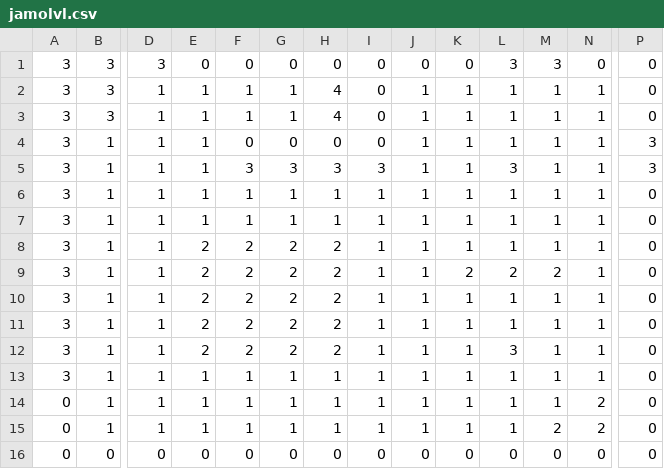
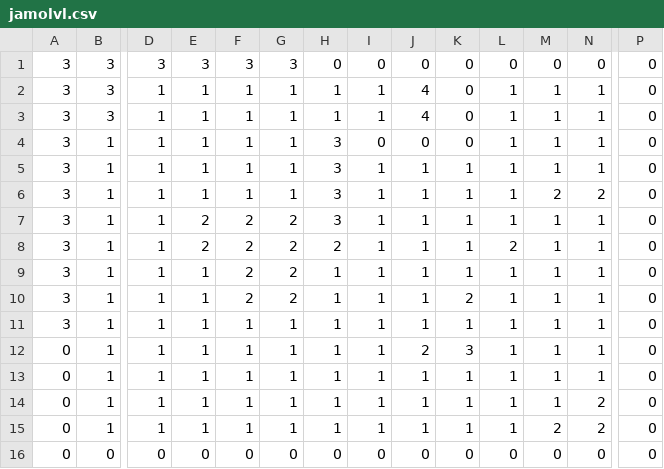
Before and after one commit to ewidodo/120-final-game, a CSV file: tilemaps/jamolvl.csv, drawn as a sheet; only a part is shown, gaps mark what is left out; removed rows and columns are numbered as before the commit, all else as after; rows hold the shown columns only; the diff names each change by its address in the sheet, - before the commit and + after, or states it on an @@ line.

```diff
--- a/tilemaps/jamolvl.csv
+++ b/tilemaps/jamolvl.csv
-E1: 0
+E1: 3
-F1: 0
+F1: 3
-G1: 0
+G1: 3
-L1: 3
+L1: 0
-M1: 3
+M1: 0
-H2:H3: 4
+H2:H3: 1
-I2:I3: 0
+I2:I3: 1
-J2:J3: 1
+J2:J3: 4
-K2:K4: 1
+K2:K4: 0
-F4: 0
+F4: 1
-G4: 0
+G4: 1
-H4: 0
+H4: 3
-J4: 1
+J4: 0
-P4:P5: 3
+P4:P5: 0
-F5: 3
+F5: 1
-G5: 3
+G5: 1
-I5: 3
+I5: 1
-L5: 3
+L5: 1
+row 6: 3 | 1 | 1 | 1 | 1 | 1 | 3 | 1 | 1 | 1 | 1 | 2 | 2 | 0
+row 7: 3 | 1 | 1 | 2 | 2 | 2 | 3 | 1 | 1 | 1 | 1 | 1 | 1 | 0
+row 8: 3 | 1 | 1 | 2 | 2 | 2 | 2 | 1 | 1 | 1 | 2 | 1 | 1 | 0
+row 9: 3 | 1 | 1 | 1 | 2 | 2 | 1 | 1 | 1 | 1 | 1 | 1 | 1 | 0
+row 10: 3 | 1 | 1 | 1 | 2 | 2 | 1 | 1 | 1 | 2 | 1 | 1 | 1 | 0
-A12: 3
+A12: 0
-J12: 1
+J12: 2
-K12: 1
+K12: 3
-row 8: 3 | 1 | 1 | 2 | 2 | 2 | 2 | 1 | 1 | 1 | 1 | 1 | 1 | 0
-row 9: 3 | 1 | 1 | 2 | 2 | 2 | 2 | 1 | 1 | 2 | 2 | 2 | 1 | 0
-row 10: 3 | 1 | 1 | 2 | 2 | 2 | 2 | 1 | 1 | 1 | 1 | 1 | 1 | 0
-row 11: 3 | 1 | 1 | 2 | 2 | 2 | 2 | 1 | 1 | 1 | 1 | 1 | 1 | 0
-row 12: 3 | 1 | 1 | 2 | 2 | 2 | 2 | 1 | 1 | 1 | 3 | 1 | 1 | 0
-A13: 3
+A13: 0
```
Also changed, not shown: 3 other files.
